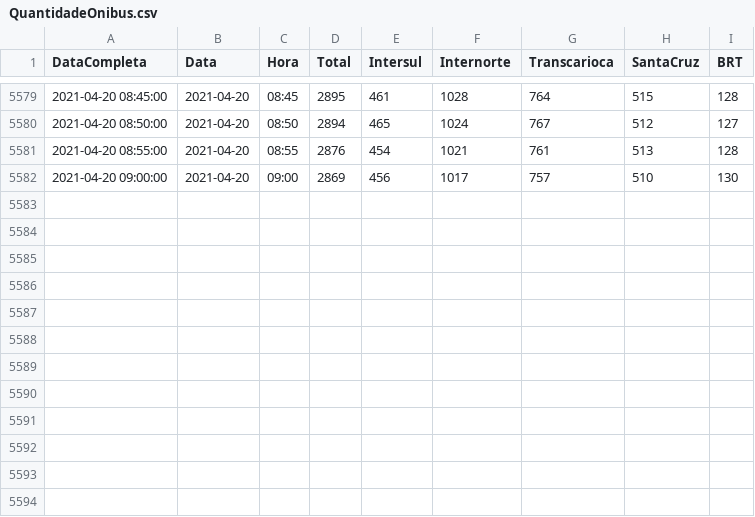
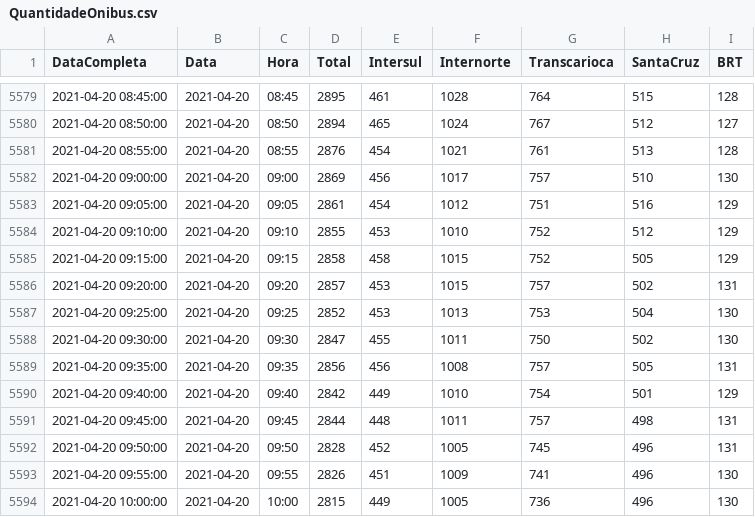
Before and after one commit to gbragaalves/OnibusRio, a CSV file: QuantidadeOnibus/QuantidadeOnibus.csv, drawn as a sheet; only a part is shown, gaps mark what is left out.

```diff
--- a/QuantidadeOnibus/QuantidadeOnibus.csv
+++ b/QuantidadeOnibus/QuantidadeOnibus.csv
@@ -5582 +5582,13 @@
 "2021-04-20 09:00:00";"2021-04-20";"09:00";2869;456;1017;757;510;130
+"2021-04-20 09:05:00";"2021-04-20";"09:05";2861;454;1012;751;516;129
+"2021-04-20 09:10:00";"2021-04-20";"09:10";2855;453;1010;752;512;129
+"2021-04-20 09:15:00";"2021-04-20";"09:15";2858;458;1015;752;505;129
+"2021-04-20 09:20:00";"2021-04-20";"09:20";2857;453;1015;757;502;131
+"2021-04-20 09:25:00";"2021-04-20";"09:25";2852;453;1013;753;504;130
+"2021-04-20 09:30:00";"2021-04-20";"09:30";2847;455;1011;750;502;130
+"2021-04-20 09:35:00";"2021-04-20";"09:35";2856;456;1008;757;505;131
+"2021-04-20 09:40:00";"2021-04-20";"09:40";2842;449;1010;754;501;129
+"2021-04-20 09:45:00";"2021-04-20";"09:45";2844;448;1011;757;498;131
+"2021-04-20 09:50:00";"2021-04-20";"09:50";2828;452;1005;745;496;131
+"2021-04-20 09:55:00";"2021-04-20";"09:55";2826;451;1009;741;496;130
+"2021-04-20 10:00:00";"2021-04-20";"10:00";2815;449;1005;736;496;130
```
Also changed, not shown: 1 other file.
